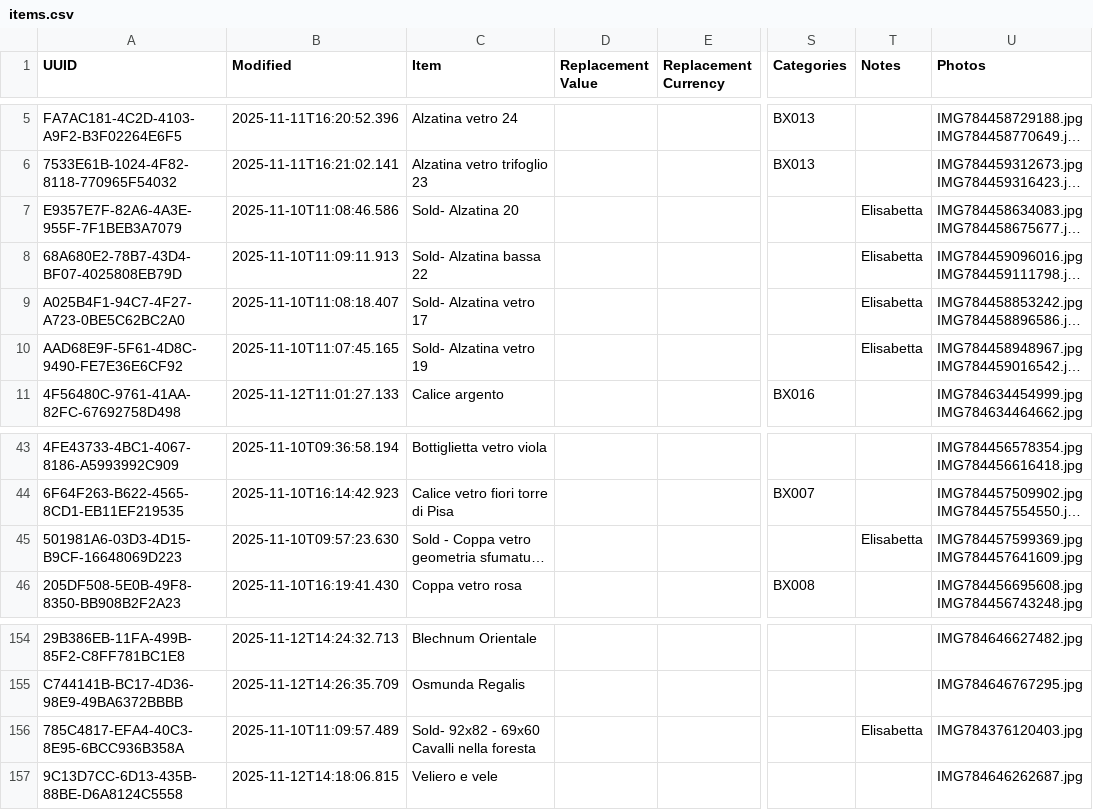
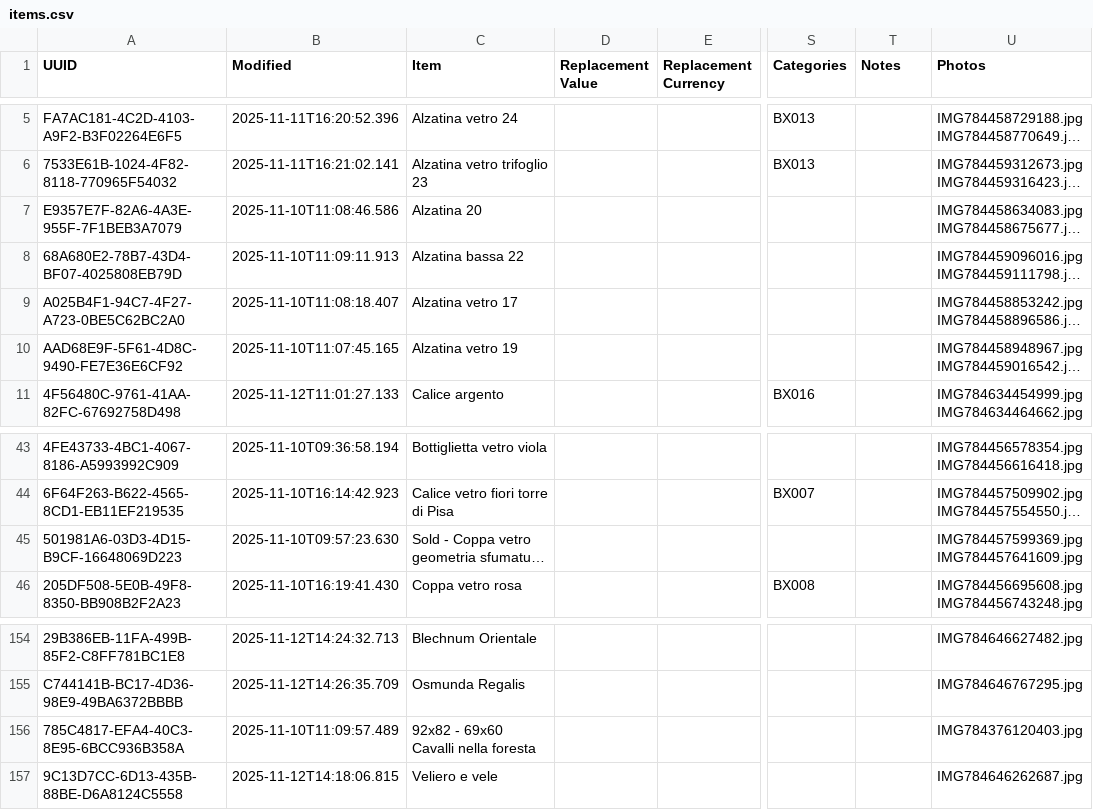
Before and after one commit to Andrea-Orimoto/sangottardo-dev, a CSV file: data/items.csv, drawn as a sheet; only a part is shown, gaps mark what is left out; long unchanged cells end in …; the diff names each change by its address in the sheet, - before the commit and + after, or states it on an @@ line.

Commit message:
rimosso Sold dai titoli e Elisabetta dalle note

```diff
--- a/data/items.csv
+++ b/data/items.csv
-C7 (Item): Sold- Alzatina 20
+C7 (Item): Alzatina 20
-T7:T10 (Notes): Elisabetta
+T7:T10 (Notes): (empty)
-C8 (Item): Sold- Alzatina bassa 22
+C8 (Item): Alzatina bassa 22
-C9 (Item): Sold- Alzatina vetro 17
+C9 (Item): Alzatina vetro 17
-C10 (Item): Sold- Alzatina vetro 19
+C10 (Item): Alzatina vetro 19
-T45 (Notes): Elisabetta
+T45 (Notes): (empty)
-C156 (Item): Sold- 92x82 - 69x60 Cavalli nella foresta
+C156 (Item): 92x82 - 69x60 Cavalli nella foresta
-T156 (Notes): Elisabetta
+T156 (Notes): (empty)
```
